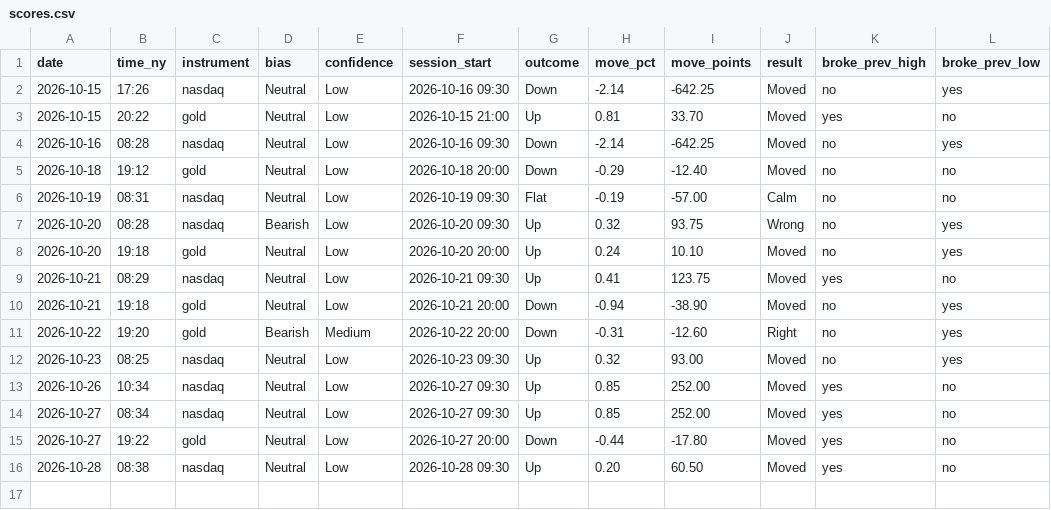
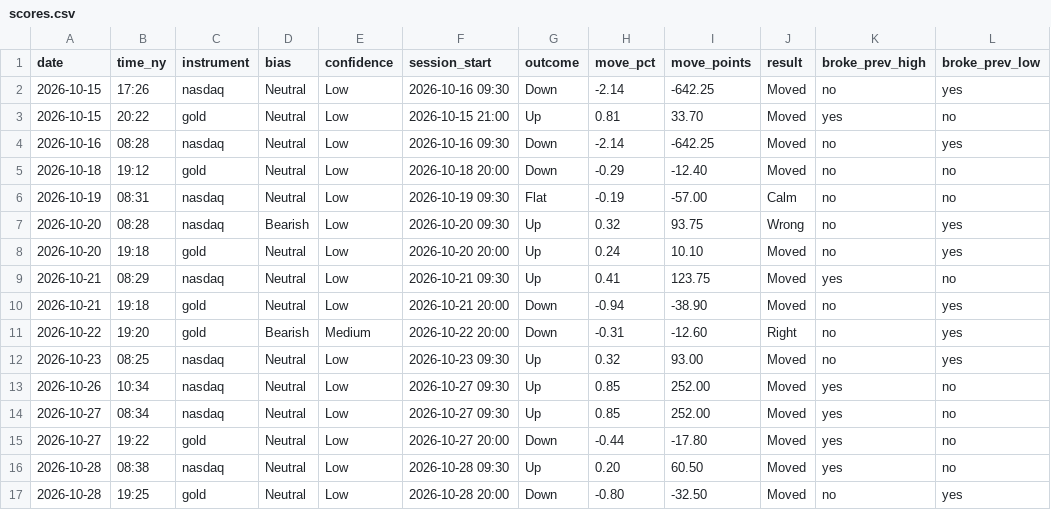
Before and after one commit to jayryd7-gif/ai-trading-agent, a CSV file: reports/scores.csv, drawn as a sheet.

Commit message:
Update brief scores

```diff
--- a/reports/scores.csv
+++ b/reports/scores.csv
@@ -16 +16,2 @@ date,time_ny,instrument,bias,confidence,session_start,outcome,move_pct,move_poin
 2026-10-28,08:38,nasdaq,Neutral,Low,2026-10-28 09:30,Up,0.20,60.50,Moved,yes,no
+2026-10-28,19:25,gold,Neutral,Low,2026-10-28 20:00,Down,-0.80,-32.50,Moved,no,yes
```
Also changed, not shown: 1 other file.
